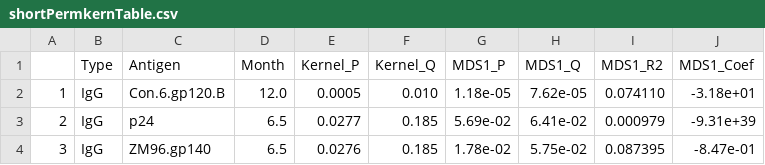
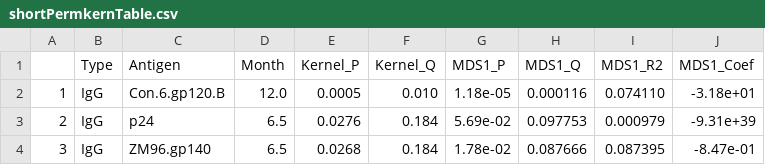
Before and after one commit to cramjaco/Nyvac_096_Microbiome, a CSV file: tables/shortPermkernTable.csv, drawn as a sheet.

```diff
--- a/tables/shortPermkernTable.csv
+++ b/tables/shortPermkernTable.csv
@@ -1,4 +1,4 @@
 "","Type","Antigen","Month","Kernel_P","Kernel_Q","MDS1_P","MDS1_Q","MDS1_R2","MDS1_Coef"
-"1","IgG","Con.6.gp120.B","12.0","0.0005","0.010","1.18e-05","7.62e-05","0.074110","-3.18e+01"
-"2","IgG","p24"," 6.5","0.0277","0.185","5.69e-02","6.41e-02","0.000979","-9.31e+39"
-"3","IgG","ZM96.gp140"," 6.5","0.0276","0.185","1.78e-02","5.75e-02","0.087395","-8.47e-01"
+"1","IgG","Con.6.gp120.B","12.0","0.0005","0.010","1.18e-05","0.000116","0.074110","-3.18e+01"
+"2","IgG","p24"," 6.5","0.0276","0.184","5.69e-02","0.097753","0.000979","-9.31e+39"
+"3","IgG","ZM96.gp140"," 6.5","0.0268","0.184","1.78e-02","0.087666","0.087395","-8.47e-01"
```
Also changed, not shown: tables/allMDSGlmPValues.csv, tables/concisePermkernTable.csv, 26 other files.
